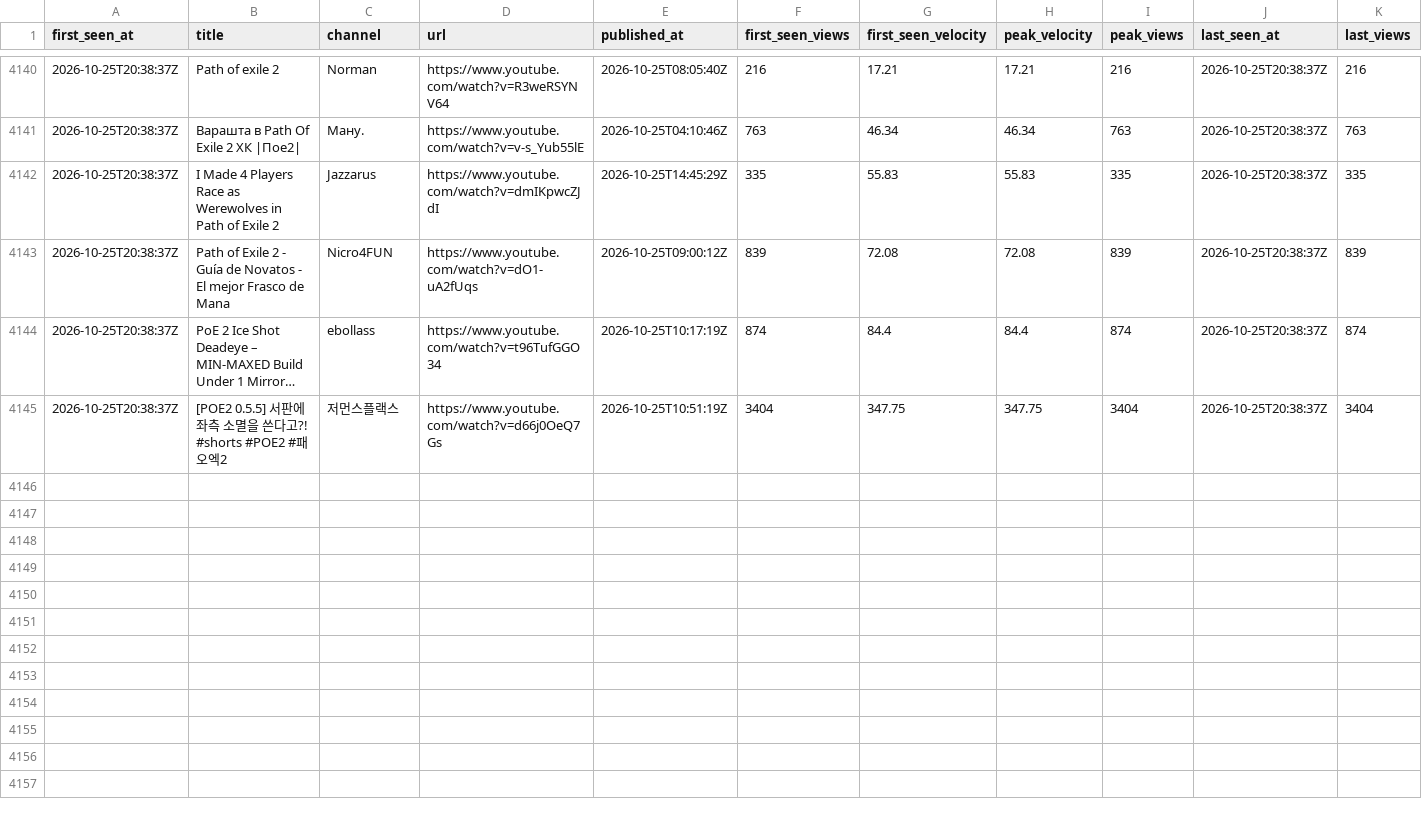
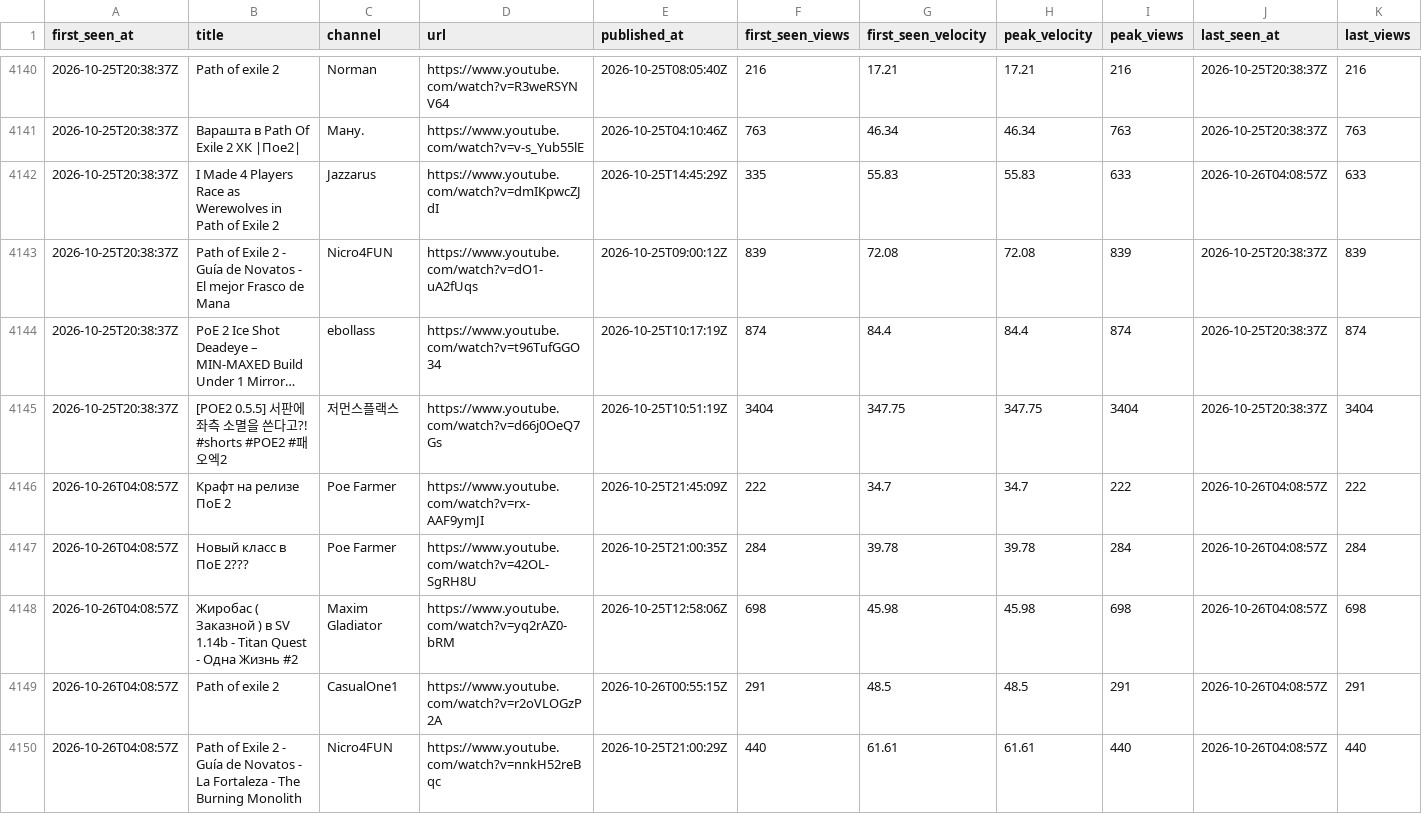
Before and after one commit to bigbes/poe2-discovery, a CSV file: docs/poe2/trending.csv, drawn as a sheet; only a part is shown, gaps mark what is left out; long unchanged cells end in …; the diff covers the shown part only.

```diff
--- a/docs/poe2/trending.csv
+++ b/docs/poe2/trending.csv
@@ -4141,3 +4141,3 @@ first_seen_at,title,channel,url,published_at,first_seen_views,first_seen_velocit
 2026-10-25T20:38:37Z,Варашта в Path Of Exile 2  ХК  |Пое2|,Ману.,https://www.youtube.com/watch?v=v-s_Yub55lE,2026-10-25T04:10:46Z,763,46.34,46.34,763,2026-10-25T20:38:37Z,763
-2026-10-25T20:38:37Z,I Made 4 Players Race as Werewolves in Path of Exile 2,Jazzarus,https://www.youtube.com/watch?v=dmIKpwcZJdI,2026-10-25T14:45:29Z,335,55.83,55.83,335,2026-10-25T20:38:37Z,335
+2026-10-25T20:38:37Z,I Made 4 Players Race as Werewolves in Path of Exile 2,Jazzarus,https://www.youtube.com/watch?v=dmIKpwcZJdI,2026-10-25T14:45:29Z,335,55.83,55.83,633,2026-10-26T04:08:57Z,633
 2026-10-25T20:38:37Z,Path of Exile 2 - Guía de Novatos - El mejor Frasco de Mana,Nicro4FUN,https://www.youtube.com/watch?v=dO1-uA2fUqs,2026-10-25T09:00:12Z,839,72.08,72.08,839,2026-10-25T20:38:37Z,839
@@ -4145 +4145,6 @@ first_seen_at,title,channel,url,published_at,first_seen_views,first_seen_velocit
 2026-10-25T20:38:37Z,[POE2 0.5.5] 서판에 좌측 소멸을 쓴다고?! #shorts #POE2 #패오엑2,저먼스플랙스,https://www.youtube.com/watch?v=d66j0OeQ7Gs,2026-10-25T10:51:19Z,3404,347.75,347.75,3404,2026-10-25T20:38:37Z,3404
+2026-10-26T04:08:57Z,Крафт на релизе ПоЕ 2,Poe Farmer,https://www.youtube.com/watch?v=rx-AAF9ymJI,2026-10-25T21:45:09Z,222,34.7,34.7,222,2026-10-26T04:08:57Z,222
+2026-10-26T04:08:57Z,Новый класс в ПоЕ 2???,Poe Farmer,https://www.youtube.com/watch?v=42OL-SgRH8U,2026-10-25T21:00:35Z,284,39.78,39.78,284,2026-10-26T04:08:57Z,284
+2026-10-26T04:08:57Z,Жиробас  ( Заказной ) в SV 1.14b - Titan Quest - Одна Жизнь #2,Maxim Gladiator,https://www.youtube.com/watch?v=yq2rAZ0-bRM,2026-10-25T12:58:06Z,698,45.98,45.98,698,2026-10-26T04:08:57Z,698
+2026-10-26T04:08:57Z,Path of exile 2,CasualOne1,https://www.youtube.com/watch?v=r2oVLOGzP2A,2026-10-26T00:55:15Z,291,48.5,48.5,291,2026-10-26T04:08:57Z,291
+2026-10-26T04:08:57Z,Path of Exile 2 - Guía de Novatos - La Fortaleza - The Burning Monolith,Nicro4FUN,https://www.youtube.com/watch?v=nnkH52reBqc,2026-10-25T21:00:29Z,440,61.61,61.61,440,2026-10-26T04:08:57Z,440
```
Also changed, not shown: 8 added rows and 21 edited cells elsewhere in this file, docs/poe1/trending.csv, 8 other files.
